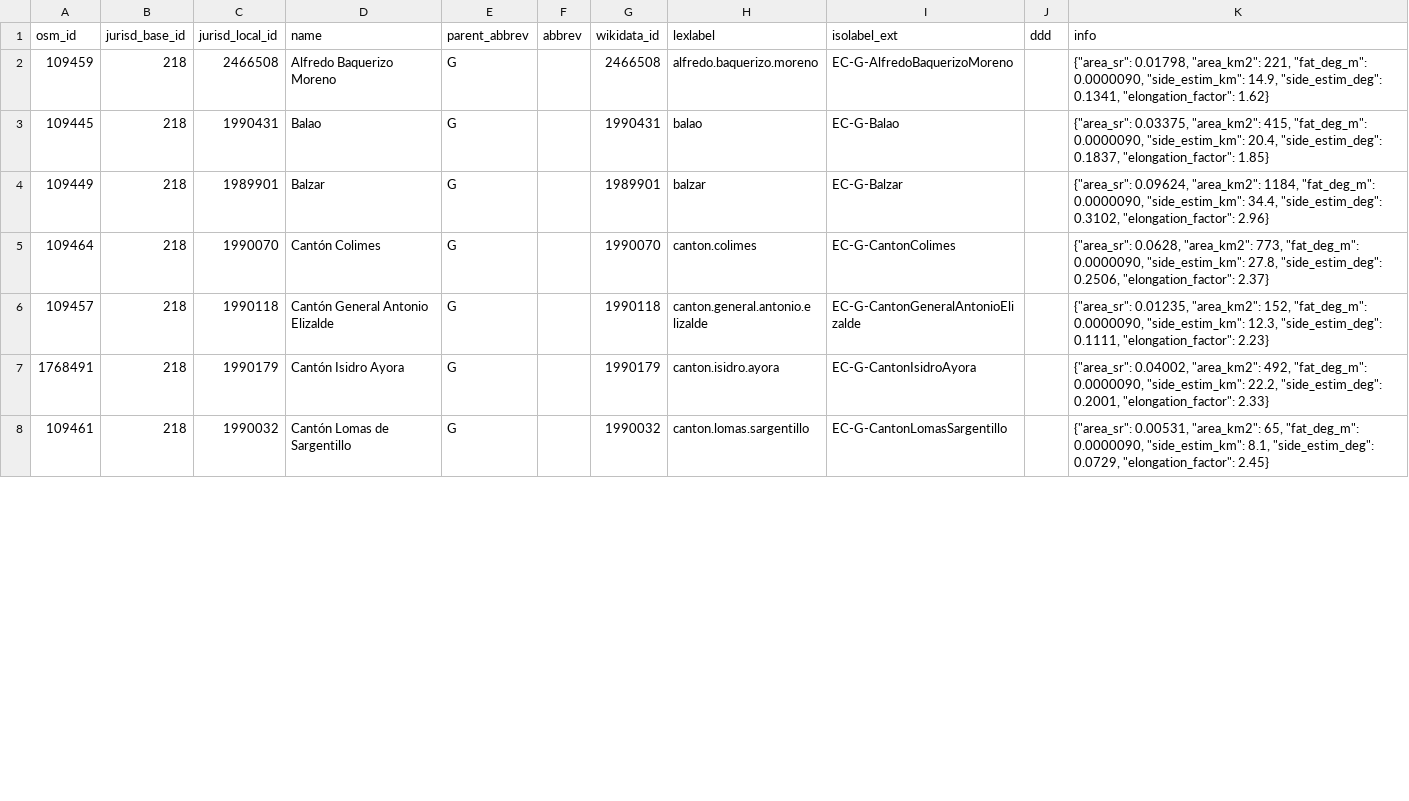
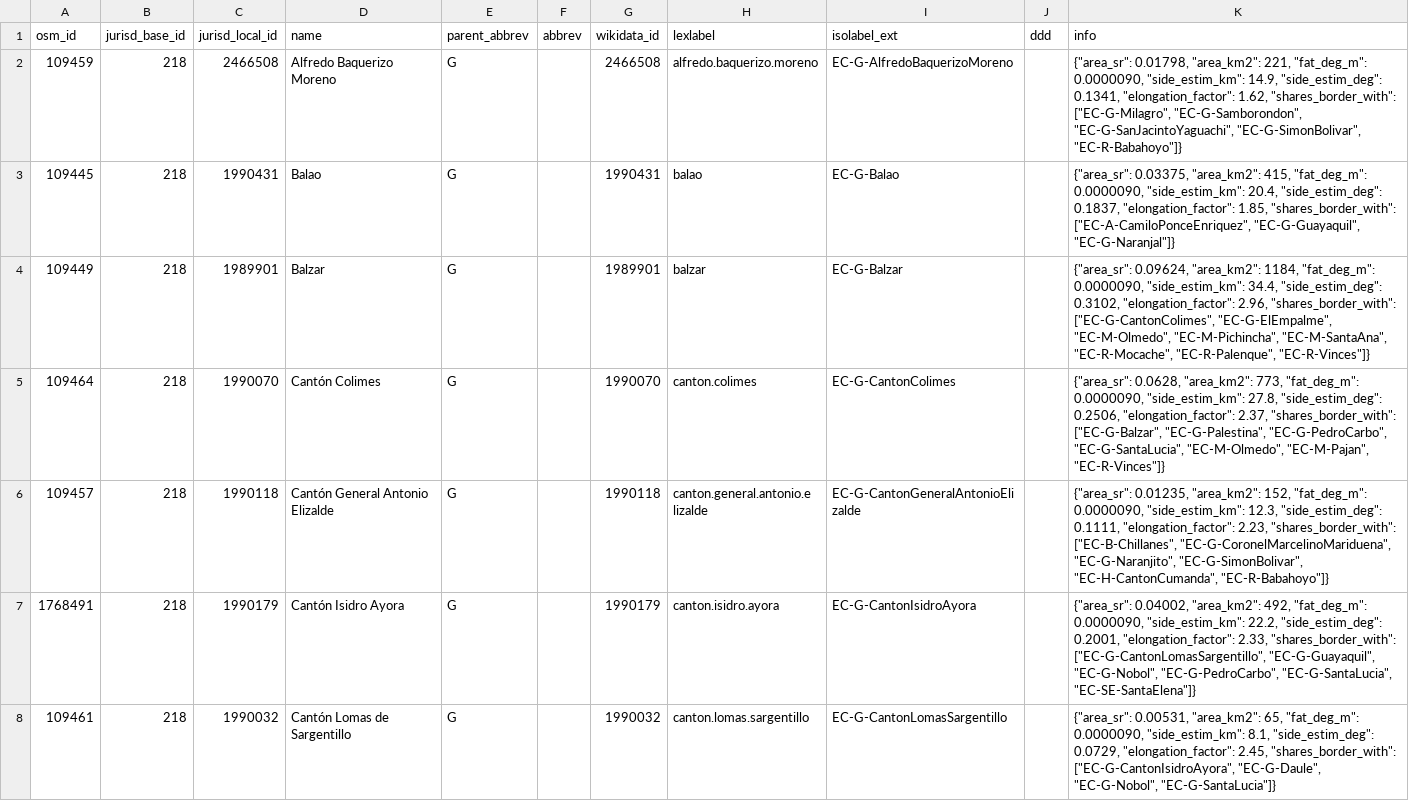
Before and after one commit to digital-guard/preserv-EC, a CSV file: data/G/jurisdictionLevel6.csv, drawn as a sheet; only a part is shown; the diff covers the shown part only.

Commit message:
Update jurisd.

```diff
--- a/data/G/jurisdictionLevel6.csv
+++ b/data/G/jurisdictionLevel6.csv
@@ -1,9 +1,9 @@
 osm_id,jurisd_base_id,jurisd_local_id,name,parent_abbrev,abbrev,wikidata_id,lexlabel,isolabel_ext,ddd,info
-109459,218,2466508,"Alfredo Baquerizo Moreno",G,,2466508,alfredo.baquerizo.moreno,EC-G-AlfredoBaquerizoMoreno,,"{""area_sr"": 0.01798, ""area_km2"": 221, ""fat_deg_m"": 0.0000090, ""side_estim_km"": 14.9, ""side_estim_deg"": 0.1341, ""elongation_factor"": 1.62}"
-109445,218,1990431,Balao,G,,1990431,balao,EC-G-Balao,,"{""area_sr"": 0.03375, ""area_km2"": 415, ""fat_deg_m"": 0.0000090, ""side_estim_km"": 20.4, ""side_estim_deg"": 0.1837, ""elongation_factor"": 1.85}"
-109449,218,1989901,Balzar,G,,1989901,balzar,EC-G-Balzar,,"{""area_sr"": 0.09624, ""area_km2"": 1184, ""fat_deg_m"": 0.0000090, ""side_estim_km"": 34.4, ""side_estim_deg"": 0.3102, ""elongation_factor"": 2.96}"
-109464,218,1990070,"Cantón Colimes",G,,1990070,canton.colimes,EC-G-CantonColimes,,"{""area_sr"": 0.0628, ""area_km2"": 773, ""fat_deg_m"": 0.0000090, ""side_estim_km"": 27.8, ""side_estim_deg"": 0.2506, ""elongation_factor"": 2.37}"
-109457,218,1990118,"Cantón General Antonio Elizalde",G,,1990118,"canton.general.antonio.e
-lizalde",EC-G-CantonGeneralAntonioElizalde,,"{""area_sr"": 0.01235, ""area_km2"": 152, ""fat_deg_m"": 0.0000090, ""side_estim_km"": 12.3, ""side_estim_deg"": 0.1111, ""elongation_factor"": 2.23}"
-1768491,218,1990179,"Cantón Isidro Ayora",G,,1990179,canton.isidro.ayora,EC-G-CantonIsidroAyora,,"{""area_sr"": 0.04002, ""area_km2"": 492, ""fat_deg_m"": 0.0000090, ""side_estim_km"": 22.2, ""side_estim_deg"": 0.2001, ""elongation_factor"": 2.33}"
-109461,218,1990032,"Cantón Lomas de Sargentillo",G,,1990032,canton.lomas.sargentillo,EC-G-CantonLomasSargentillo,,"{""area_sr"": 0.00531, ""area_km2"": 65, ""fat_deg_m"": 0.0000090, ""side_estim_km"": 8.1, ""side_estim_deg"": 0.0729, ""elongation_factor"": 2.45}"
+109459,218,2466508,"Alfredo Baquerizo Moreno",G,,2466508,alfredo.baquerizo.moreno,EC-G-AlfredoBaquerizoMoreno,,"{""area_sr"": 0.01798, ""area_km2"": 221, ""fat_deg_m"": 0.0000090, ""side_estim_km"": 14.9, ""side_estim_deg"": 0.1341, ""elongation_factor"": 1.62, ""shares_border_with"": [""EC-G-Milagro"", ""EC-G-Samborondon"", ""EC-G-SanJacintoYaguachi"", ""EC-G-SimonBolivar"", ""EC-R-Babahoyo""]}"
+109445,218,1990431,Balao,G,,1990431,balao,EC-G-Balao,,"{""area_sr"": 0.03375, ""area_km2"": 415, ""fat_deg_m"": 0.0000090, ""side_estim_km"": 20.4, ""side_estim_deg"": 0.1837, ""elongation_factor"": 1.85, ""shares_border_with"": [""EC-A-CamiloPonceEnriquez"", ""EC-G-Guayaquil"", ""EC-G-Naranjal""]}"
+109449,218,1989901,Balzar,G,,1989901,balzar,EC-G-Balzar,,"{""area_sr"": 0.09624, ""area_km2"": 1184, ""fat_deg_m"": 0.0000090, ""side_estim_km"": 34.4, ""side_estim_deg"": 0.3102, ""elongation_factor"": 2.96, ""shares_border_with"": [""EC-G-CantonColimes"", ""EC-G-ElEmpalme"", ""EC-M-Olmedo"", ""EC-M-Pichincha"", ""EC-M-SantaAna"", ""EC-R-Mocache"", ""EC-R-Palenque"", ""EC-R-Vinces""]}"
+109464,218,1990070,"Cantón Colimes",G,,1990070,canton.colimes,EC-G-CantonColimes,,"{""area_sr"": 0.0628, ""area_km2"": 773, ""fat_deg_m"": 0.0000090, ""side_estim_km"": 27.8, ""side_estim_deg"": 0.2506, ""elongation_factor"": 2.37, ""shares_border_with"": [""EC-G-Balzar"", ""EC-G-Palestina"", ""EC-G-PedroCarbo"", ""EC-G-SantaLucia"", ""EC-M-Olmedo"", ""EC-M-Pajan"", ""EC-R-Vinces""]}"
+109457,218,1990118,"Cantón General Antonio Elizalde",G,,1990118,"canton.general.antonio.e
+lizalde",EC-G-CantonGeneralAntonioElizalde,,"{""area_sr"": 0.01235, ""area_km2"": 152, ""fat_deg_m"": 0.0000090, ""side_estim_km"": 12.3, ""side_estim_deg"": 0.1111, ""elongation_factor"": 2.23, ""shares_border_with"": [""EC-B-Chillanes"", ""EC-G-CoronelMarcelinoMariduena"", ""EC-G-Naranjito"", ""EC-G-SimonBolivar"", ""EC-H-CantonCumanda"", ""EC-R-Babahoyo""]}"
+1768491,218,1990179,"Cantón Isidro Ayora",G,,1990179,canton.isidro.ayora,EC-G-CantonIsidroAyora,,"{""area_sr"": 0.04002, ""area_km2"": 492, ""fat_deg_m"": 0.0000090, ""side_estim_km"": 22.2, ""side_estim_deg"": 0.2001, ""elongation_factor"": 2.33, ""shares_border_with"": [""EC-G-CantonLomasSargentillo"", ""EC-G-Guayaquil"", ""EC-G-Nobol"", ""EC-G-PedroCarbo"", ""EC-G-SantaLucia"", ""EC-SE-SantaElena""]}"
+109461,218,1990032,"Cantón Lomas de Sargentillo",G,,1990032,canton.lomas.sargentillo,EC-G-CantonLomasSargentillo,,"{""area_sr"": 0.00531, ""area_km2"": 65, ""fat_deg_m"": 0.0000090, ""side_estim_km"": 8.1, ""side_estim_deg"": 0.0729, ""elongation_factor"": 2.45, ""shares_border_with"": [""EC-G-CantonIsidroAyora"", ""EC-G-Daule"", ""EC-G-Nobol"", ""EC-G-SantaLucia""]}"
```
Also changed, not shown: 18 edited cells elsewhere in this file, data/A/jurisdictionLevel6.csv, data/L/jurisdictionLevel6.csv, 21 other files.
